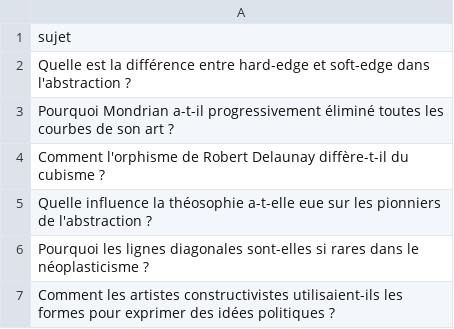
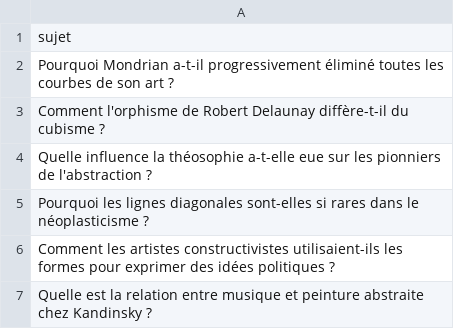
Before and after one commit to Metalosmose21/Abstrait-2, a CSV file: sujets.csv, drawn as a sheet; only a part is shown; the shorter side is filled out with more unchanged rows.

```diff
--- a/sujets.csv
+++ b/sujets.csv
@@ -1,3 +1,2 @@
 sujet
-Quelle est la différence entre hard-edge et soft-edge dans l'abstraction ?
 Pourquoi Mondrian a-t-il progressivement éliminé toutes les courbes de son art ?
```
Also changed, not shown: sujets_traites.csv.
